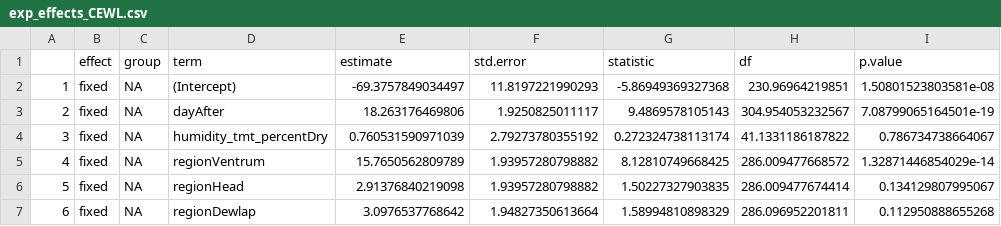
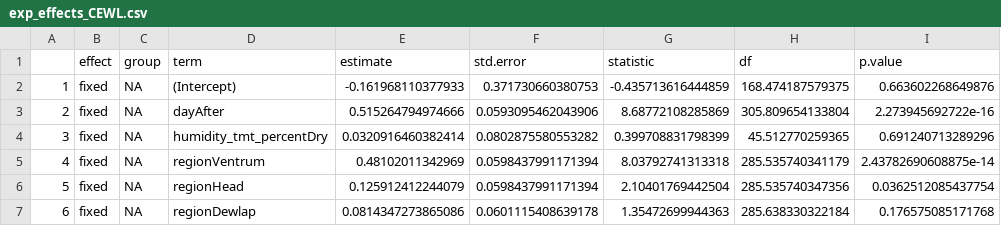
Before and after one commit to science-with-sav/Sceloporus_CEWL_body_regions_plasticity, a CSV file: best models/exp_effects_CEWL.csv, drawn as a sheet; only a part is shown; the diff covers the shown part only.

```diff
--- a/best models/exp_effects_CEWL.csv
+++ b/best models/exp_effects_CEWL.csv
@@ -1,7 +1,7 @@
 "","effect","group","term","estimate","std.error","statistic","df","p.value"
-"1","fixed",NA,"(Intercept)",-69.3757849034497,11.8197221990293,-5.86949369327368,230.96964219851,1.50801523803581e-08
-"2","fixed",NA,"dayAfter",18.263176469806,1.9250825011117,9.4869578105143,304.954053232567,7.08799065164501e-19
-"3","fixed",NA,"humidity_tmt_percentDry",0.760531590971039,2.79273780355192,0.272324738113174,41.1331186187822,0.786734738664067
-"4","fixed",NA,"regionVentrum",15.7650562809789,1.93957280798882,8.12810749668425,286.009477668572,1.32871446854029e-14
-"5","fixed",NA,"regionHead",2.91376840219098,1.93957280798882,1.50227327903835,286.009477674414,0.134129807995067
-"6","fixed",NA,"regionDewlap",3.0976537768642,1.94827350613664,1.58994810898329,286.096952201811,0.112950888655268
+"1","fixed",NA,"(Intercept)",-0.161968110377933,0.371730660380753,-0.435713616444859,168.474187579375,0.663602268649876
+"2","fixed",NA,"dayAfter",0.515264794974666,0.0593095462043906,8.68772108285869,305.809654133804,2.273945692722e-16
+"3","fixed",NA,"humidity_tmt_percentDry",0.0320916460382414,0.0802875580553282,0.399708831798399,45.512770259365,0.691240713289296
+"4","fixed",NA,"regionVentrum",0.48102011342969,0.0598437991171394,8.03792741313318,285.535740341179,2.43782690608875e-14
+"5","fixed",NA,"regionHead",0.125912412244079,0.0598437991171394,2.10401769442504,285.535740347356,0.0362512085437754
+"6","fixed",NA,"regionDewlap",0.0814347273865086,0.0601115408639178,1.35472699944363,285.638330322184,0.176575085171768
```
Also changed, not shown: 18 edited cells elsewhere in this file, best models/exp_effects_SMI.csv, best models/exp_effects_hct.csv, 3 other files.
